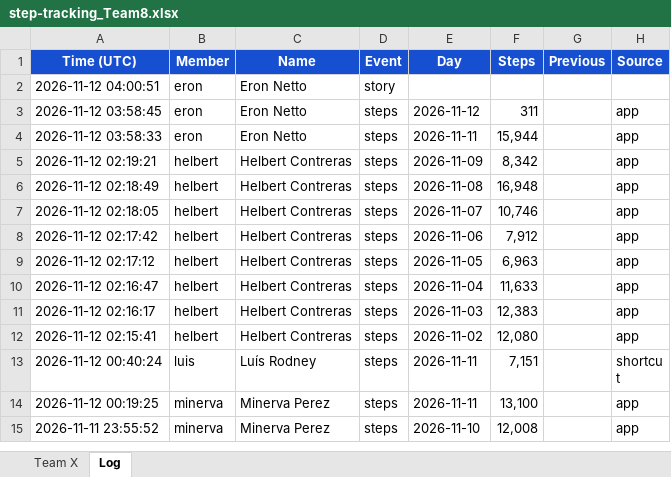
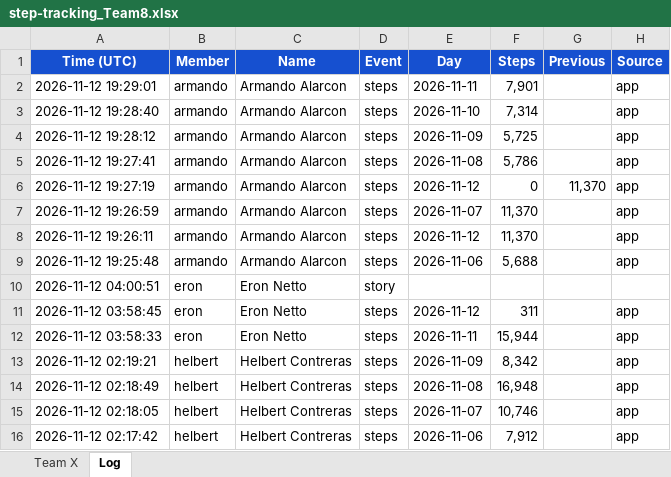
Before and after one commit to eronbfr/Step-Tracking-Challenge, an Excel workbook: step-tracking_Team8.xlsx, sheet Log, drawn as a sheet; only a part is shown; the shorter side is filled out with more unchanged rows; values as stored, in another font and other column widths than the file's, no borders; the diff names each change by its address in the sheet, - before the commit and + after, or states it on an @@ line.

```diff
--- a/step-tracking_Team8.xlsx (sheet Log)
+++ b/step-tracking_Team8.xlsx (sheet Log)
+row 2: 2026-11-12 19:29:01 | armando | Armando Alarcon | steps | 2026-11-11 | 7,901 |  | app
+row 3: 2026-11-12 19:28:40 | armando | Armando Alarcon | steps | 2026-11-10 | 7,314 |  | app
+row 4: 2026-11-12 19:28:12 | armando | Armando Alarcon | steps | 2026-11-09 | 5,725 |  | app
+row 5: 2026-11-12 19:27:41 | armando | Armando Alarcon | steps | 2026-11-08 | 5,786 |  | app
+row 6: 2026-11-12 19:27:19 | armando | Armando Alarcon | steps | 2026-11-12 | 0 | 11,370 | app
+row 7: 2026-11-12 19:26:59 | armando | Armando Alarcon | steps | 2026-11-07 | 11,370 |  | app
+row 8: 2026-11-12 19:26:11 | armando | Armando Alarcon | steps | 2026-11-12 | 11,370 |  | app
+row 9: 2026-11-12 19:25:48 | armando | Armando Alarcon | steps | 2026-11-06 | 5,688 |  | app
```
Also changed, not shown: sheet Team X, 2 other files.
